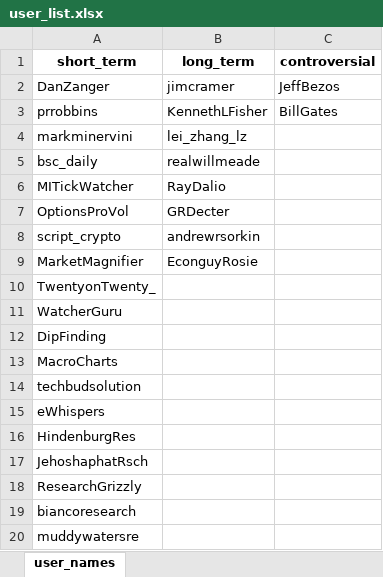
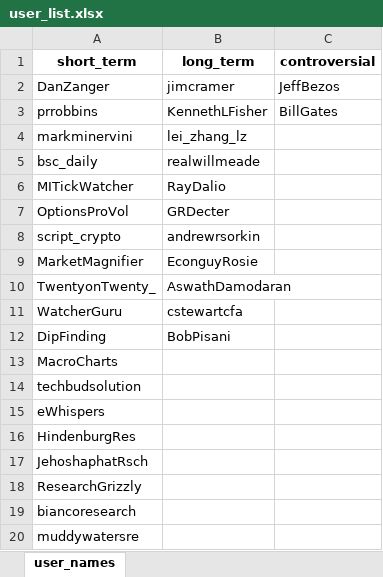
Before and after one commit to KeatonSpiller/Sentiment_Analysis, an Excel workbook: Stock_Market/user_list/user_list.xlsx, sheet user_names, drawn as a sheet; values as stored, in another font and other column widths than the file's, no borders; the diff names each change by its address in the sheet, - before the commit and + after, or states it on an @@ line.

Commit message:
Added Back Some Twitter Users.

```diff
--- a/Stock_Market/user_list/user_list.xlsx (sheet user_names)
+++ b/Stock_Market/user_list/user_list.xlsx (sheet user_names)
-B10 (long_term): (empty)
+B10 (long_term): AswathDamodaran
-B11 (long_term): (empty)
+B11 (long_term): cstewartcfa
-B12 (long_term): (empty)
+B12 (long_term): BobPisani
```
Also changed, not shown: 1 other file.
